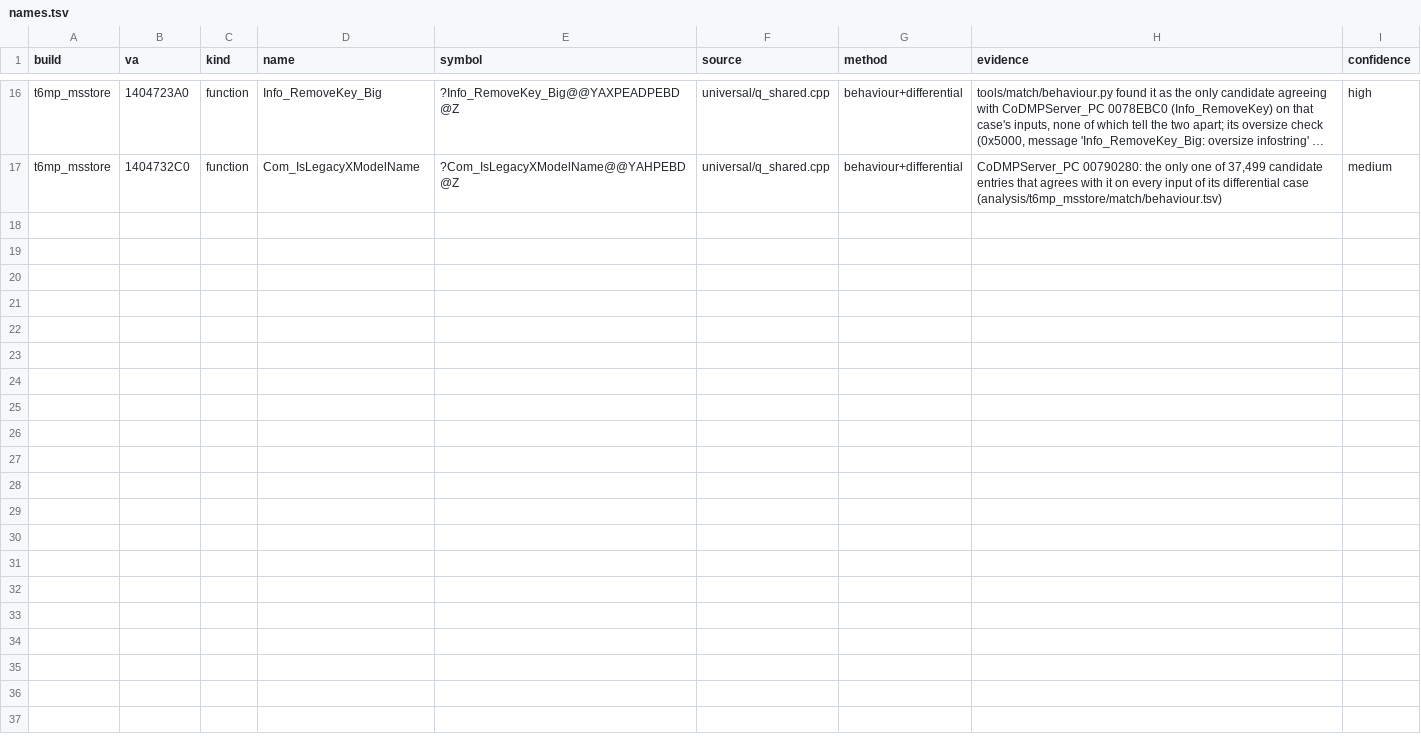
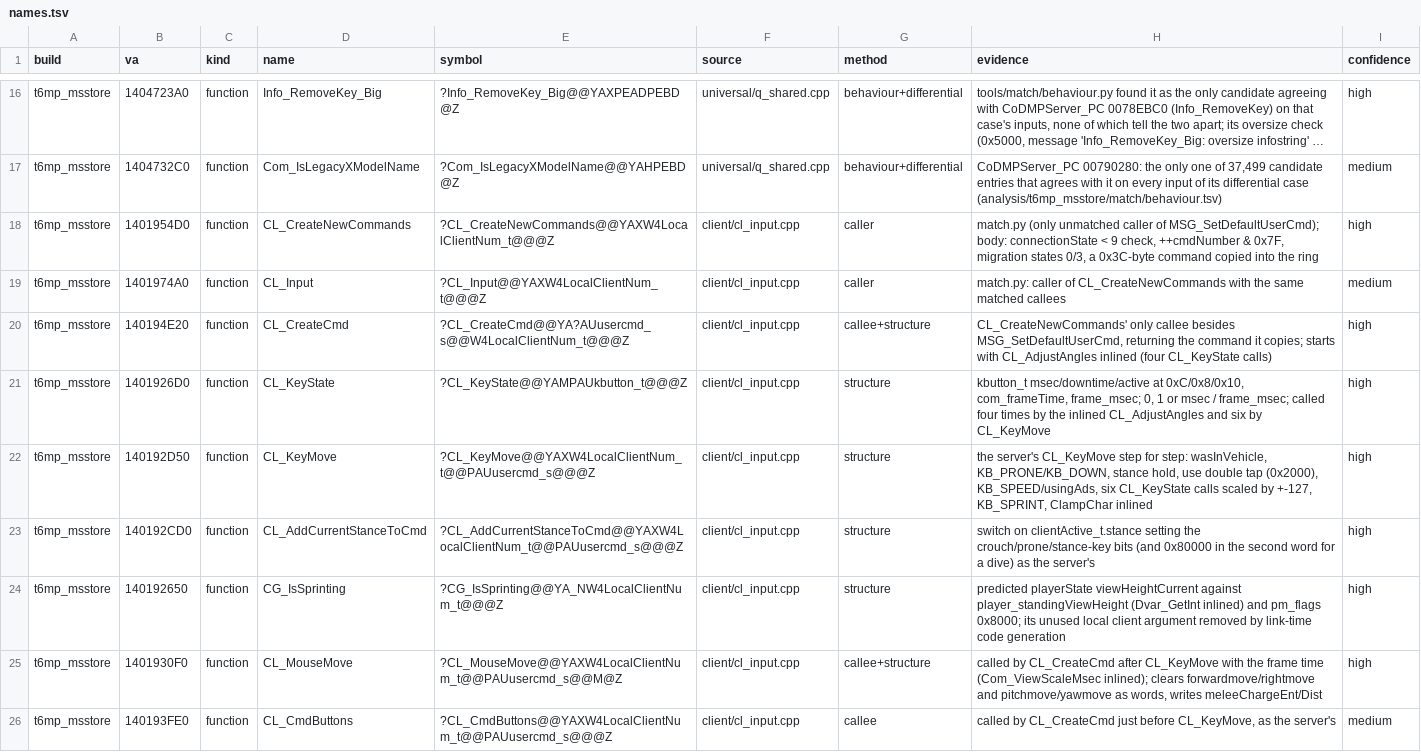
Before and after one commit to lizardpeter/black-ops-2-decomp, a TSV file: records/names.tsv, drawn as a sheet; only a part is shown, gaps mark what is left out; long unchanged cells end in …; the diff covers the shown part only; the diff names each change by its address in the sheet, - before the commit and + after, or states it on an @@ line.

```diff
--- a/records/names.tsv
+++ b/records/names.tsv
+row 18: t6mp_msstore | 1401954D0 | function | CL_CreateNewCommands | ?CL_CreateNewCommands@@YAXW4LocalClientNum_t@@@Z | client/cl_input.cpp | caller | match.py (only unmatched caller of MSG_SetDefaultUserCmd); body: connectionState < 9 check, ++cmdNumber & 0x7F, migration states 0/3, a 0x3C-byte command copied into the ring | high
+row 19: t6mp_msstore | 1401974A0 | function | CL_Input | ?CL_Input@@YAXW4LocalClientNum_t@@@Z | client/cl_input.cpp | caller | match.py: caller of CL_CreateNewCommands with the same matched callees | medium
+row 20: t6mp_msstore | 140194E20 | function | CL_CreateCmd | ?CL_CreateCmd@@YA?AUusercmd_s@@W4LocalClientNum_t@@@Z | client/cl_input.cpp | callee+structure | CL_CreateNewCommands' only callee besides MSG_SetDefaultUserCmd, returning the command it copies; starts with CL_AdjustAngles inlined (four CL_KeyState calls) | high
+row 21: t6mp_msstore | 1401926D0 | function | CL_KeyState | ?CL_KeyState@@YAMPAUkbutton_t@@@Z | client/cl_input.cpp | structure | kbutton_t msec/downtime/active at 0xC/0x8/0x10, com_frameTime, frame_msec; 0, 1 or msec / frame_msec; called four times by the inlined CL_AdjustAngles and six by CL_KeyMove | high
+row 22: t6mp_msstore | 140192D50 | function | CL_KeyMove | ?CL_KeyMove@@YAXW4LocalClientNum_t@@PAUusercmd_s@@@Z | client/cl_input.cpp | structure | the server's CL_KeyMove step for step: wasInVehicle, KB_PRONE/KB_DOWN, stance hold, use double tap (0x2000), KB_SPEED/usingAds, six CL_KeyState calls scaled by +-127, KB_SPRINT, ClampChar inlined | high
+row 23: t6mp_msstore | 140192CD0 | function | CL_AddCurrentStanceToCmd | ?CL_AddCurrentStanceToCmd@@YAXW4LocalClientNum_t@@PAUusercmd_s@@@Z | client/cl_input.cpp | structure | switch on clientActive_t.stance setting the crouch/prone/stance-key bits (and 0x80000 in the second word for a dive) as the server's | high
+row 24: t6mp_msstore | 140192650 | function | CG_IsSprinting | ?CG_IsSprinting@@YA_NW4LocalClientNum_t@@@Z | client/cl_input.cpp | structure | predicted playerState viewHeightCurrent against player_standingViewHeight (Dvar_GetInt inlined) and pm_flags 0x8000; its unused local client argument removed by link-time code generation | high
+row 25: t6mp_msstore | 1401930F0 | function | CL_MouseMove | ?CL_MouseMove@@YAXW4LocalClientNum_t@@PAUusercmd_s@@M@Z | client/cl_input.cpp | callee+structure | called by CL_CreateCmd after CL_KeyMove with the frame time (Com_ViewScaleMsec inlined); clears forwardmove/rightmove and pitchmove/yawmove as words, writes meleeChargeEnt/Dist | high
+row 26: t6mp_msstore | 140193FE0 | function | CL_CmdButtons | ?CL_CmdButtons@@YAXW4LocalClientNum_t@@PAUusercmd_s@@@Z | client/cl_input.cpp | callee | called by CL_CreateCmd just before CL_KeyMove, as the server's | medium
```
Also changed, not shown: 9 added rows elsewhere in this file, records/functions.tsv, 7 other files.
